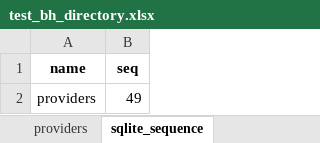
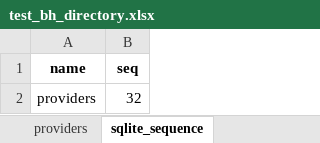
Before and after one commit to zachgranados/vchi, an Excel workbook: test_bh_directory.xlsx, sheet sqlite_sequence, drawn as a sheet; values as stored, in another font and other column widths than the file's, no borders; the diff names each change by its address in the sheet, - before the commit and + after, or states it on an @@ line.

```diff
--- a/test_bh_directory.xlsx (sheet sqlite_sequence)
+++ b/test_bh_directory.xlsx (sheet sqlite_sequence)
-B2 (seq): 49
+B2 (seq): 32
```
Also changed, not shown: sheet providers, 4 other files.
